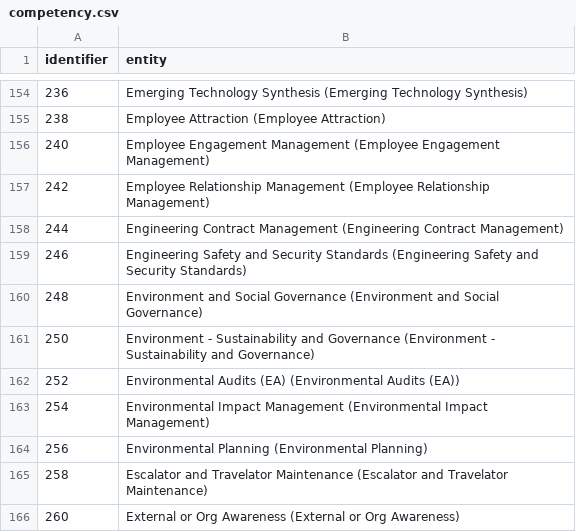
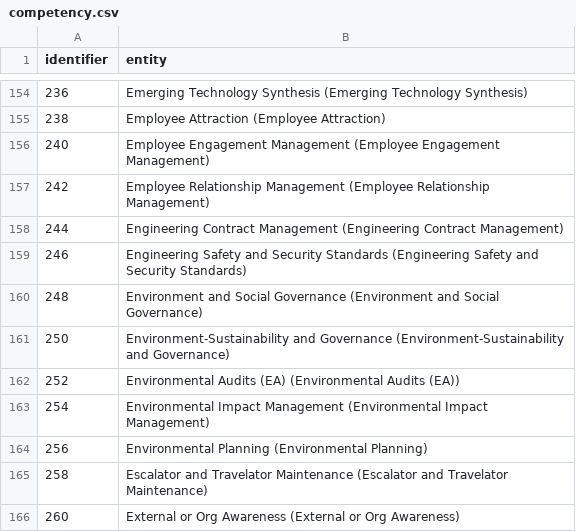
Before and after one commit to borkarsaish65/mentoring, a CSV file: src/scripts/createEntitiesAndTypes/competency.csv, drawn as a sheet; only a part is shown, gaps mark what is left out; the diff covers the shown part only.

```diff
--- a/src/scripts/createEntitiesAndTypes/competency.csv
+++ b/src/scripts/createEntitiesAndTypes/competency.csv
@@ -160,3 +160,3 @@ identifier,entity
 248,Environment and Social Governance (Environment and Social Governance)
-250,"Environment - Sustainability and Governance (Environment - Sustainability and Governance)"
+250,Environment-Sustainability and Governance (Environment-Sustainability and Governance)
 252,Environmental Audits (EA) (Environmental Audits (EA))
```
Also changed, not shown: 5 edited cells elsewhere in this file, 1 other file.
